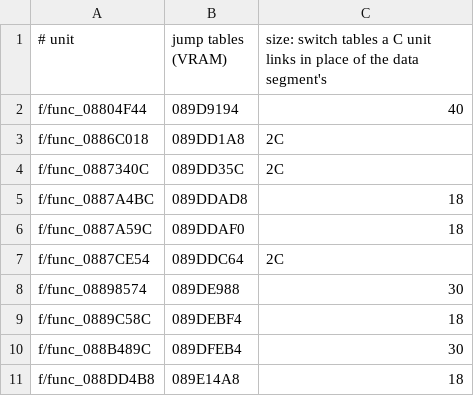
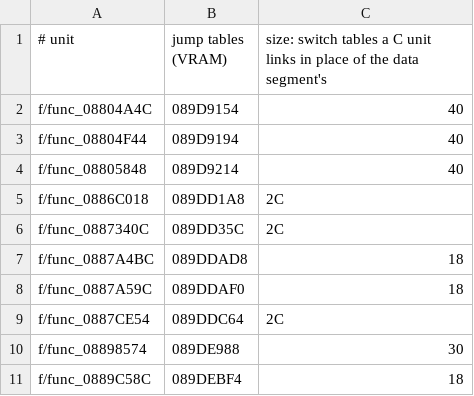
Before and after one commit to klNuno/patapon-decomp, a TSV file: config/UCES-00995/jtables.tsv, drawn as a sheet; only a part is shown; the shorter side is filled out with more unchanged rows.

```diff
--- a/config/UCES-00995/jtables.tsv
+++ b/config/UCES-00995/jtables.tsv
@@ -1,3 +1,5 @@
 # unit	jump tables (VRAM)	size: switch tables a C unit links in place of the data segment's
+f/func_08804A4C	089D9154	40
 f/func_08804F44	089D9194	40
+f/func_08805848	089D9214	40
 f/func_0886C018	089DD1A8	2C
```
Also changed, not shown: 10 other files.
